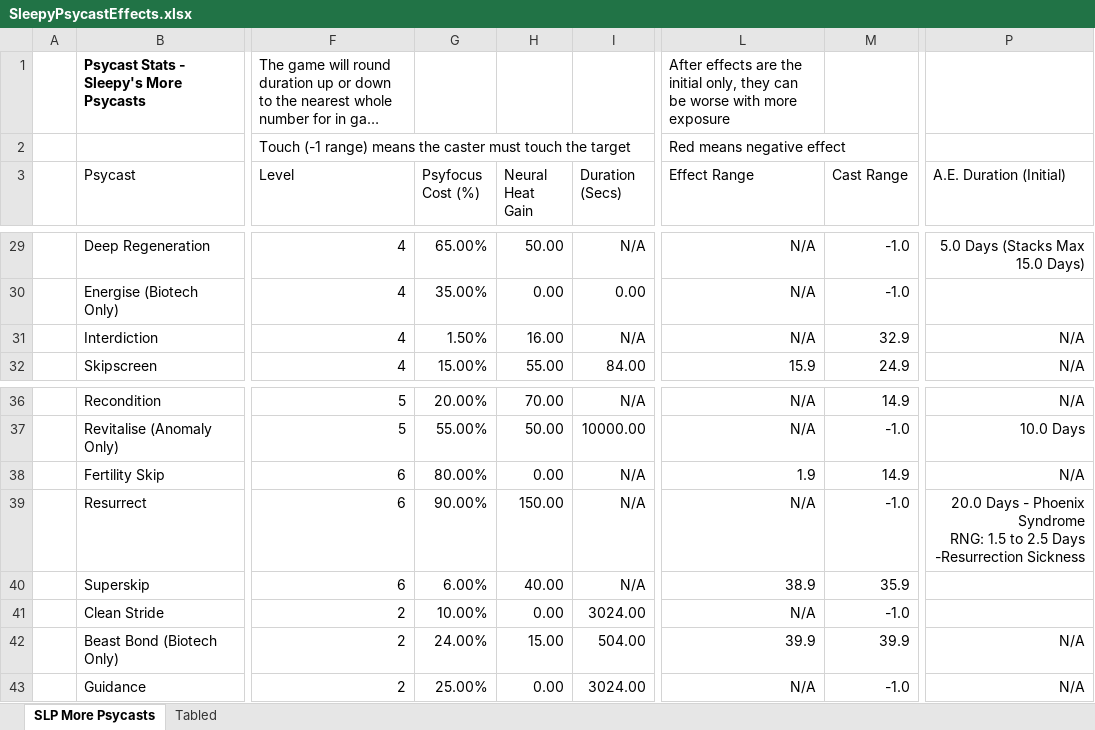
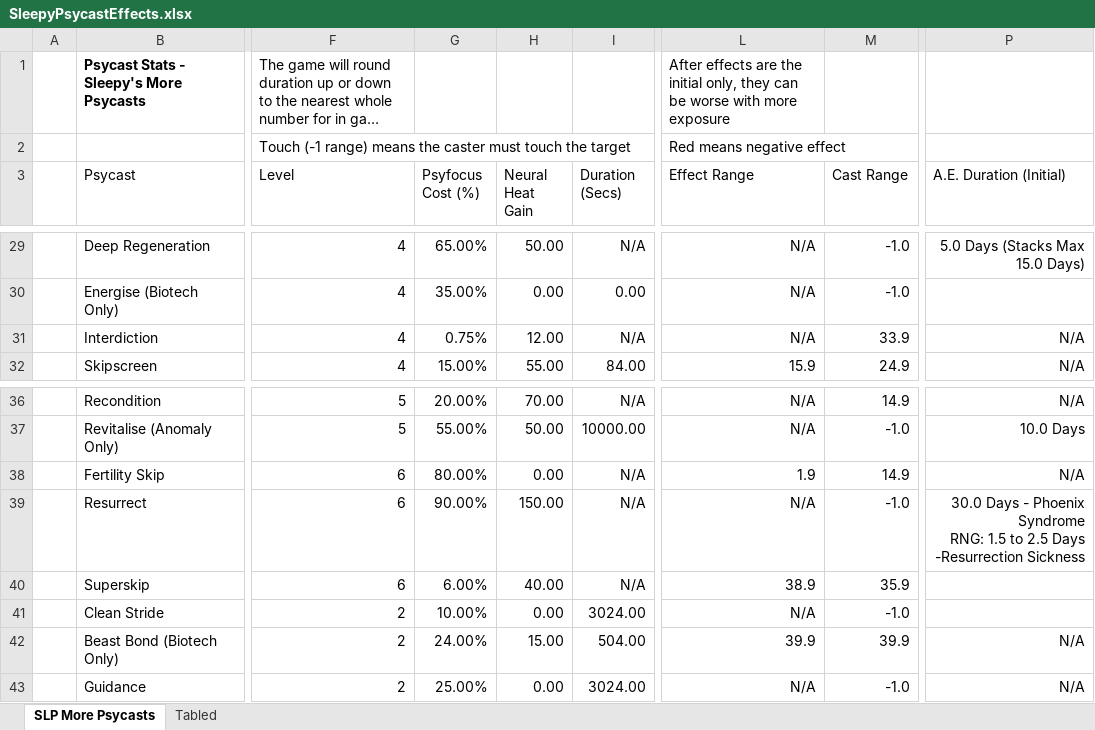
Before and after one commit to sleepy068/Rimworld_MorePsycasts, an Excel workbook: Resources/SleepyPsycastEffects.xlsx, sheet SLP More Psycasts, drawn as a sheet; only a part is shown, gaps mark what is left out; long unchanged cells end in …; values as stored, in another font and other column widths than the file's, no borders; charts and pictures and table styles not drawn; the diff names each change by its address in the sheet, - before the commit and + after, or states it on an @@ line.

```diff
--- a/Resources/SleepyPsycastEffects.xlsx (sheet SLP More Psycasts)
+++ b/Resources/SleepyPsycastEffects.xlsx (sheet SLP More Psycasts)
-G31 (Psyfocus Cost (%)): 1.50%
+G31 (Psyfocus Cost (%)): 0.75%
-H31 (Neural Heat Gain): 16.00
+H31 (Neural Heat Gain): 12.00
-M31 (Cast Range): 32.9
+M31 (Cast Range): 33.9
-P39 (A.E. Duration (Initial)): 20.0 Days -…
+P39 (A.E. Duration (Initial)): 30.0 Days -…
```
Also changed, not shown: 3 other files.
